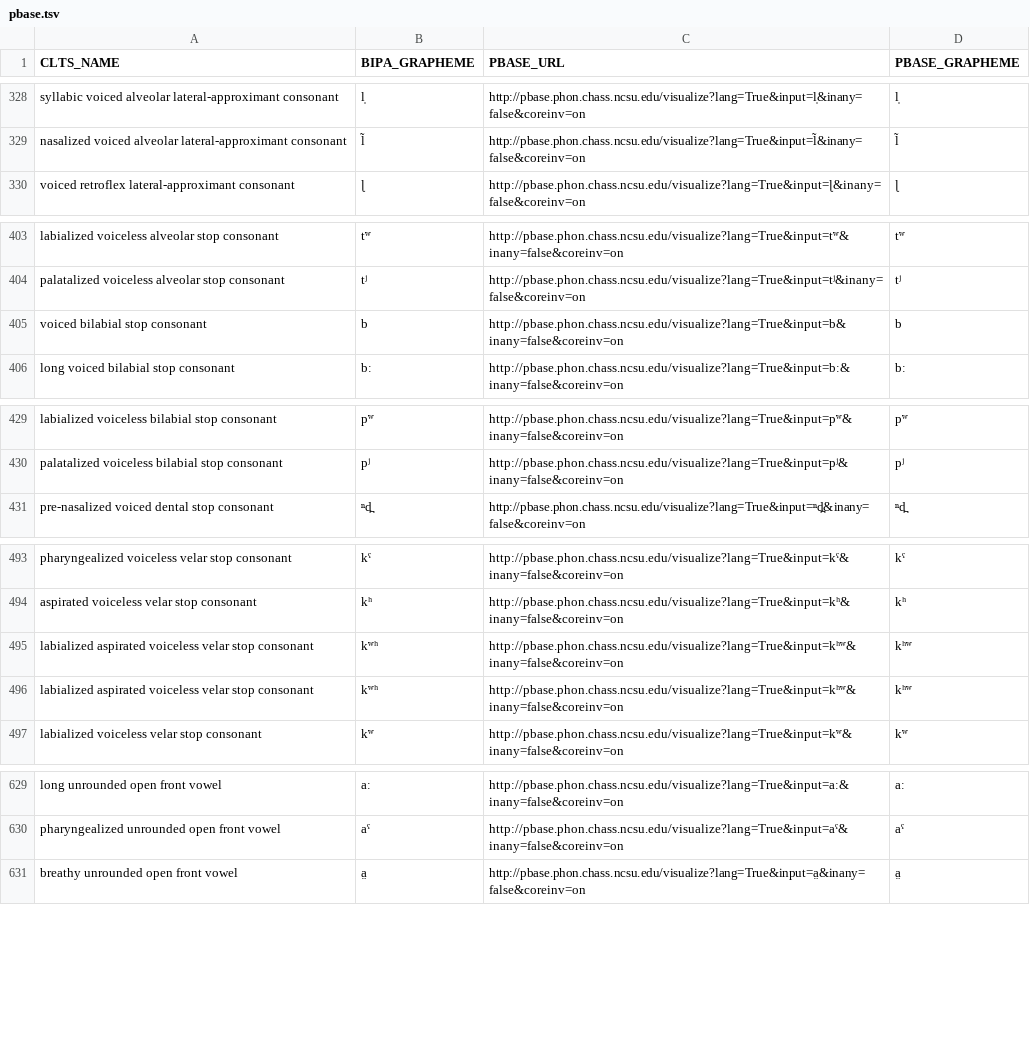
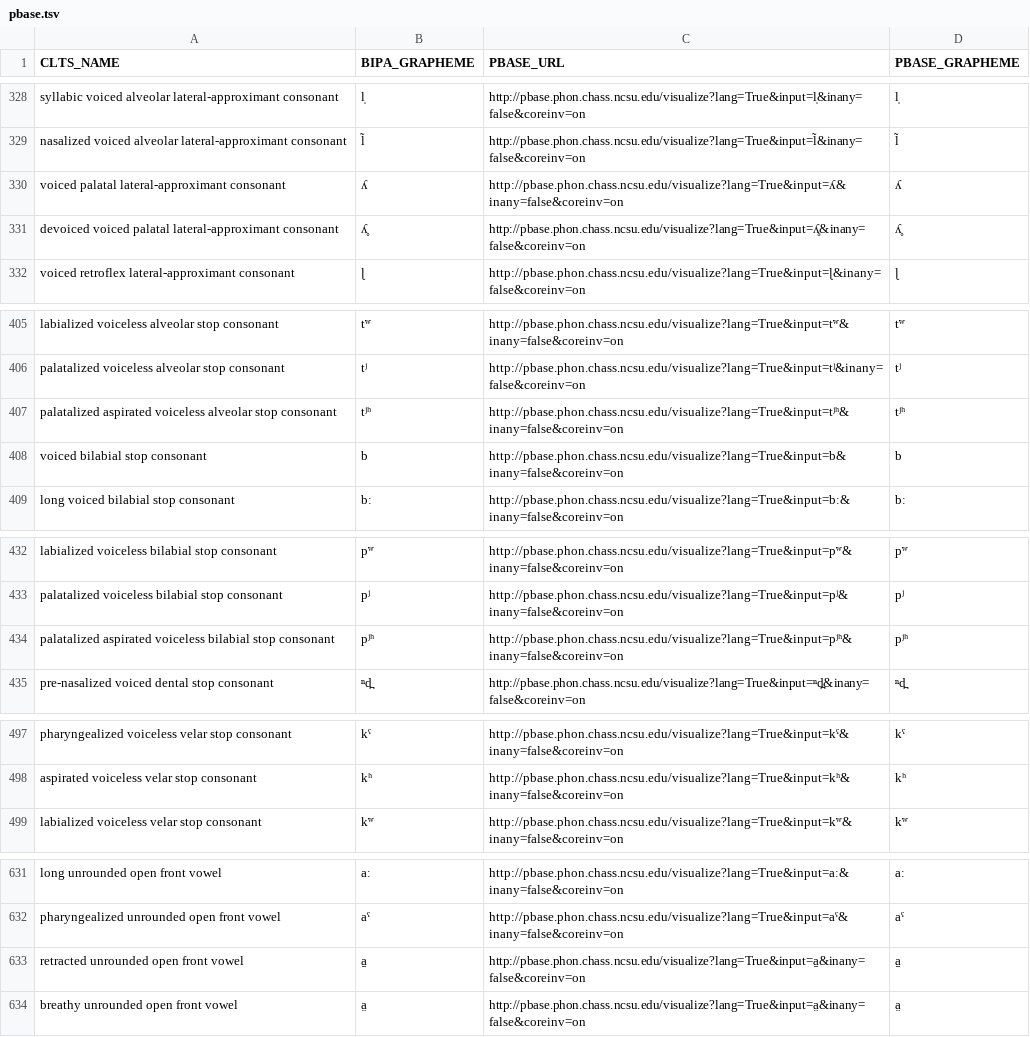
Before and after one commit to cldf-clts/clts-legacy, a TSV file: src/pyclts/transcriptiondata/pbase.tsv, drawn as a sheet; only a part is shown, gaps mark what is left out.

```diff
--- a/src/pyclts/transcriptiondata/pbase.tsv
+++ b/src/pyclts/transcriptiondata/pbase.tsv
@@ -329,2 +329,4 @@ syllabic voiced alveolar lateral-approximant consonant	l̩	http://pbase.phon.cha
 nasalized voiced alveolar lateral-approximant consonant	l̃	http://pbase.phon.chass.ncsu.edu/visualize?lang=True&input=l̃&inany=false&coreinv=on	l̃
+voiced palatal lateral-approximant consonant	ʎ	http://pbase.phon.chass.ncsu.edu/visualize?lang=True&input=ʎ&inany=false&coreinv=on	ʎ
+devoiced voiced palatal lateral-approximant consonant	ʎ̥	http://pbase.phon.chass.ncsu.edu/visualize?lang=True&input=ʎ̥&inany=false&coreinv=on	ʎ̥
 voiced retroflex lateral-approximant consonant	ɭ	http://pbase.phon.chass.ncsu.edu/visualize?lang=True&input=ɭ&inany=false&coreinv=on	ɭ
@@ -404,2 +406,3 @@ labialized voiceless alveolar stop consonant	tʷ	http://pbase.phon.chass.ncsu.ed
 palatalized voiceless alveolar stop consonant	tʲ	http://pbase.phon.chass.ncsu.edu/visualize?lang=True&input=tʲ&inany=false&coreinv=on	tʲ
+palatalized aspirated voiceless alveolar stop consonant	tʲʰ	http://pbase.phon.chass.ncsu.edu/visualize?lang=True&input=tʲʰ&inany=false&coreinv=on	tʲʰ
 voiced bilabial stop consonant	b	http://pbase.phon.chass.ncsu.edu/visualize?lang=True&input=b&inany=false&coreinv=on	b
@@ -430,2 +433,3 @@ labialized voiceless bilabial stop consonant	pʷ	http://pbase.phon.chass.ncsu.ed
 palatalized voiceless bilabial stop consonant	pʲ	http://pbase.phon.chass.ncsu.edu/visualize?lang=True&input=pʲ&inany=false&coreinv=on	pʲ
+palatalized aspirated voiceless bilabial stop consonant	pʲʰ	http://pbase.phon.chass.ncsu.edu/visualize?lang=True&input=pʲʰ&inany=false&coreinv=on	pʲʰ
 pre-nasalized voiced dental stop consonant	ⁿd̪	http://pbase.phon.chass.ncsu.edu/visualize?lang=True&input=ⁿd̪&inany=false&coreinv=on	ⁿd̪
@@ -494,4 +498,2 @@ pharyngealized voiceless velar stop consonant	kˤ	http://pbase.phon.chass.ncsu.e
 aspirated voiceless velar stop consonant	kʰ	http://pbase.phon.chass.ncsu.edu/visualize?lang=True&input=kʰ&inany=false&coreinv=on	kʰ
-labialized aspirated voiceless velar stop consonant	kʷʰ	http://pbase.phon.chass.ncsu.edu/visualize?lang=True&input=kʰʷ&inany=false&coreinv=on	kʰʷ
-labialized aspirated voiceless velar stop consonant	kʷʰ	http://pbase.phon.chass.ncsu.edu/visualize?lang=True&input=kʰʷ&inany=false&coreinv=on	kʰʷ
 labialized voiceless velar stop consonant	kʷ	http://pbase.phon.chass.ncsu.edu/visualize?lang=True&input=kʷ&inany=false&coreinv=on	kʷ
@@ -630,2 +632,3 @@ long unrounded open front vowel	aː	http://pbase.phon.chass.ncsu.edu/visualize?l
 pharyngealized unrounded open front vowel	aˤ	http://pbase.phon.chass.ncsu.edu/visualize?lang=True&input=aˤ&inany=false&coreinv=on	aˤ
+retracted unrounded open front vowel	a̠	http://pbase.phon.chass.ncsu.edu/visualize?lang=True&input=a̠&inany=false&coreinv=on	a̠
 breathy unrounded open front vowel	a̤	http://pbase.phon.chass.ncsu.edu/visualize?lang=True&input=a̤&inany=false&coreinv=on	a̤
```
Also changed, not shown: src/pyclts/transcriptiondata/lingpy.tsv, src/pyclts/transcriptiondata/phoible.tsv, 10 other files.
